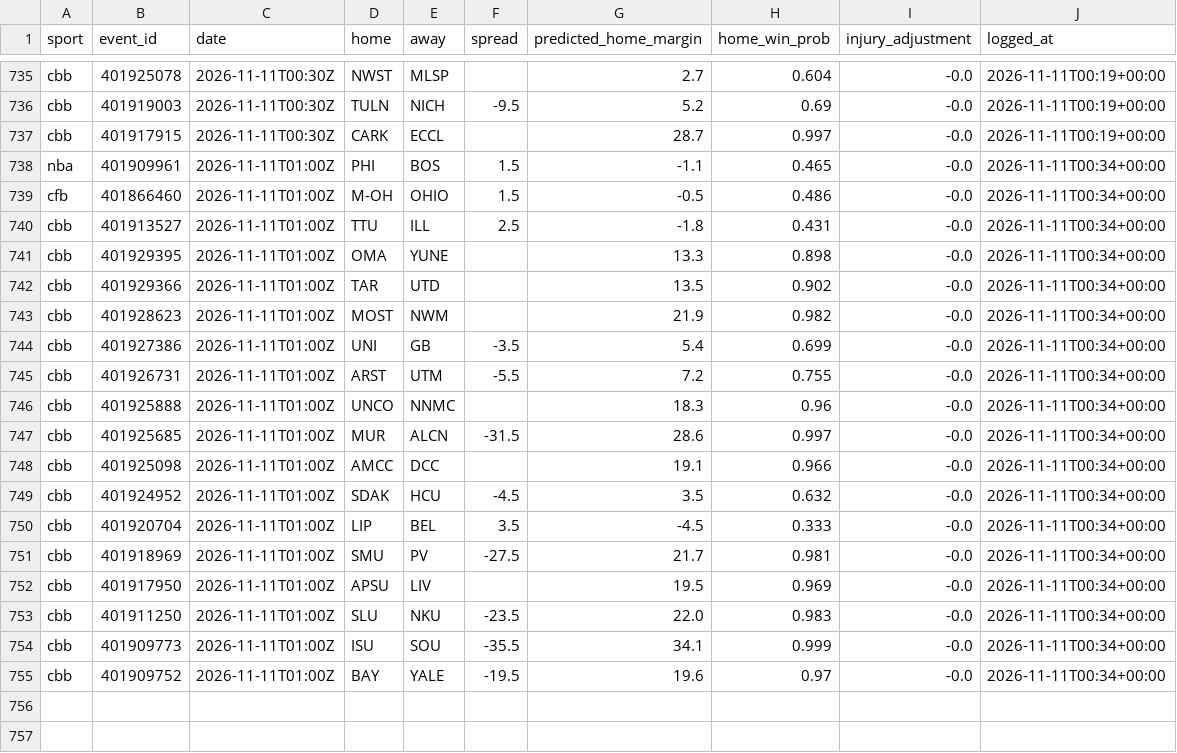
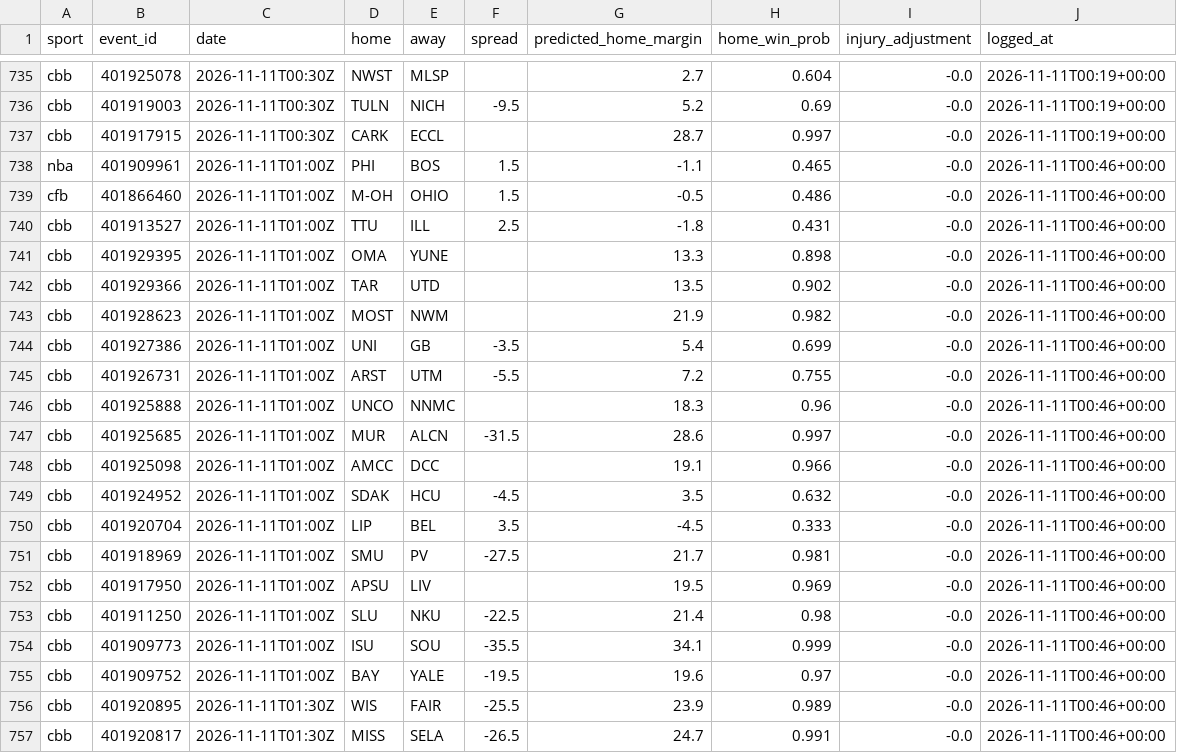
Before and after one commit to adotscotty/HandsDownAI, a CSV file: data/pregame_log.csv, drawn as a sheet; only a part is shown, gaps mark what is left out.

```diff
--- a/data/pregame_log.csv
+++ b/data/pregame_log.csv
@@ -737,19 +737,21 @@ cbb,401919003,2026-11-11T00:30Z,TULN,NICH,-9.5,5.2,0.69,-0.0,2026-11-11T00:19+00
 cbb,401917915,2026-11-11T00:30Z,CARK,ECCL,,28.7,0.997,-0.0,2026-11-11T00:19+00:00
-nba,401909961,2026-11-11T01:00Z,PHI,BOS,1.5,-1.1,0.465,-0.0,2026-11-11T00:34+00:00
-cfb,401866460,2026-11-11T01:00Z,M-OH,OHIO,1.5,-0.5,0.486,-0.0,2026-11-11T00:34+00:00
-cbb,401913527,2026-11-11T01:00Z,TTU,ILL,2.5,-1.8,0.431,-0.0,2026-11-11T00:34+00:00
-cbb,401929395,2026-11-11T01:00Z,OMA,YUNE,,13.3,0.898,-0.0,2026-11-11T00:34+00:00
-cbb,401929366,2026-11-11T01:00Z,TAR,UTD,,13.5,0.902,-0.0,2026-11-11T00:34+00:00
-cbb,401928623,2026-11-11T01:00Z,MOST,NWM,,21.9,0.982,-0.0,2026-11-11T00:34+00:00
-cbb,401927386,2026-11-11T01:00Z,UNI,GB,-3.5,5.4,0.699,-0.0,2026-11-11T00:34+00:00
-cbb,401926731,2026-11-11T01:00Z,ARST,UTM,-5.5,7.2,0.755,-0.0,2026-11-11T00:34+00:00
-cbb,401925888,2026-11-11T01:00Z,UNCO,NNMC,,18.3,0.96,-0.0,2026-11-11T00:34+00:00
-cbb,401925685,2026-11-11T01:00Z,MUR,ALCN,-31.5,28.6,0.997,-0.0,2026-11-11T00:34+00:00
-cbb,401925098,2026-11-11T01:00Z,AMCC,DCC,,19.1,0.966,-0.0,2026-11-11T00:34+00:00
-cbb,401924952,2026-11-11T01:00Z,SDAK,HCU,-4.5,3.5,0.632,-0.0,2026-11-11T00:34+00:00
-cbb,401920704,2026-11-11T01:00Z,LIP,BEL,3.5,-4.5,0.333,-0.0,2026-11-11T00:34+00:00
-cbb,401918969,2026-11-11T01:00Z,SMU,PV,-27.5,21.7,0.981,-0.0,2026-11-11T00:34+00:00
-cbb,401917950,2026-11-11T01:00Z,APSU,LIV,,19.5,0.969,-0.0,2026-11-11T00:34+00:00
-cbb,401911250,2026-11-11T01:00Z,SLU,NKU,-23.5,22.0,0.983,-0.0,2026-11-11T00:34+00:00
-cbb,401909773,2026-11-11T01:00Z,ISU,SOU,-35.5,34.1,0.999,-0.0,2026-11-11T00:34+00:00
-cbb,401909752,2026-11-11T01:00Z,BAY,YALE,-19.5,19.6,0.97,-0.0,2026-11-11T00:34+00:00
+nba,401909961,2026-11-11T01:00Z,PHI,BOS,1.5,-1.1,0.465,-0.0,2026-11-11T00:46+00:00
+cfb,401866460,2026-11-11T01:00Z,M-OH,OHIO,1.5,-0.5,0.486,-0.0,2026-11-11T00:46+00:00
+cbb,401913527,2026-11-11T01:00Z,TTU,ILL,2.5,-1.8,0.431,-0.0,2026-11-11T00:46+00:00
+cbb,401929395,2026-11-11T01:00Z,OMA,YUNE,,13.3,0.898,-0.0,2026-11-11T00:46+00:00
+cbb,401929366,2026-11-11T01:00Z,TAR,UTD,,13.5,0.902,-0.0,2026-11-11T00:46+00:00
+cbb,401928623,2026-11-11T01:00Z,MOST,NWM,,21.9,0.982,-0.0,2026-11-11T00:46+00:00
+cbb,401927386,2026-11-11T01:00Z,UNI,GB,-3.5,5.4,0.699,-0.0,2026-11-11T00:46+00:00
+cbb,401926731,2026-11-11T01:00Z,ARST,UTM,-5.5,7.2,0.755,-0.0,2026-11-11T00:46+00:00
+cbb,401925888,2026-11-11T01:00Z,UNCO,NNMC,,18.3,0.96,-0.0,2026-11-11T00:46+00:00
+cbb,401925685,2026-11-11T01:00Z,MUR,ALCN,-31.5,28.6,0.997,-0.0,2026-11-11T00:46+00:00
+cbb,401925098,2026-11-11T01:00Z,AMCC,DCC,,19.1,0.966,-0.0,2026-11-11T00:46+00:00
+cbb,401924952,2026-11-11T01:00Z,SDAK,HCU,-4.5,3.5,0.632,-0.0,2026-11-11T00:46+00:00
+cbb,401920704,2026-11-11T01:00Z,LIP,BEL,3.5,-4.5,0.333,-0.0,2026-11-11T00:46+00:00
+cbb,401918969,2026-11-11T01:00Z,SMU,PV,-27.5,21.7,0.981,-0.0,2026-11-11T00:46+00:00
+cbb,401917950,2026-11-11T01:00Z,APSU,LIV,,19.5,0.969,-0.0,2026-11-11T00:46+00:00
+cbb,401911250,2026-11-11T01:00Z,SLU,NKU,-22.5,21.4,0.98,-0.0,2026-11-11T00:46+00:00
+cbb,401909773,2026-11-11T01:00Z,ISU,SOU,-35.5,34.1,0.999,-0.0,2026-11-11T00:46+00:00
+cbb,401909752,2026-11-11T01:00Z,BAY,YALE,-19.5,19.6,0.97,-0.0,2026-11-11T00:46+00:00
+cbb,401920895,2026-11-11T01:30Z,WIS,FAIR,-25.5,23.9,0.989,-0.0,2026-11-11T00:46+00:00
+cbb,401920817,2026-11-11T01:30Z,MISS,SELA,-26.5,24.7,0.991,-0.0,2026-11-11T00:46+00:00
```
Also changed, not shown: data/first_lines.csv, data/parlays_log.csv, 1 other file.
